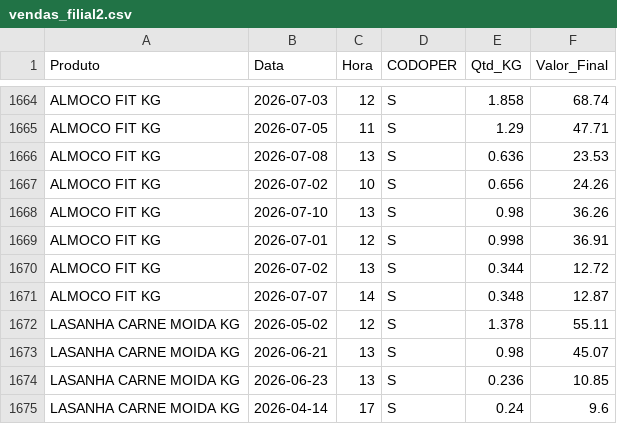
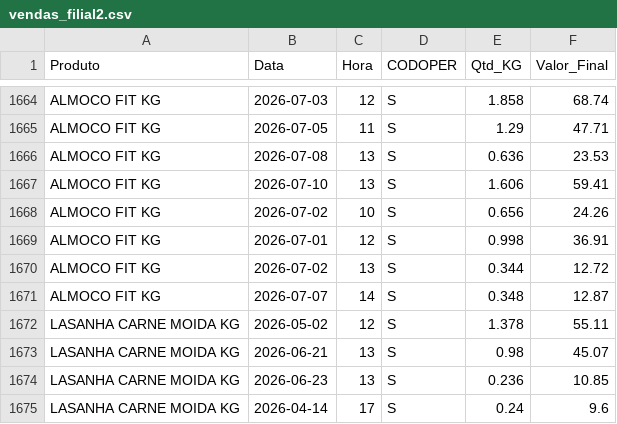
Before and after one commit to hadassagarcia/RotiFluxo, a CSV file: vendas_filial2.csv, drawn as a sheet; only a part is shown, gaps mark what is left out.

Commit message:
Atualização de Performance

```diff
--- a/vendas_filial2.csv
+++ b/vendas_filial2.csv
@@ -1666,4 +1666,4 @@ ALMOCO FIT KG,2026-07-05,11,S,1.29,47.71
 ALMOCO FIT KG,2026-07-08,13,S,0.636,23.53
+ALMOCO FIT KG,2026-07-10,13,S,1.606,59.41
 ALMOCO FIT KG,2026-07-02,10,S,0.656,24.26
-ALMOCO FIT KG,2026-07-10,13,S,0.98,36.26
 ALMOCO FIT KG,2026-07-01,12,S,0.998,36.91
```
